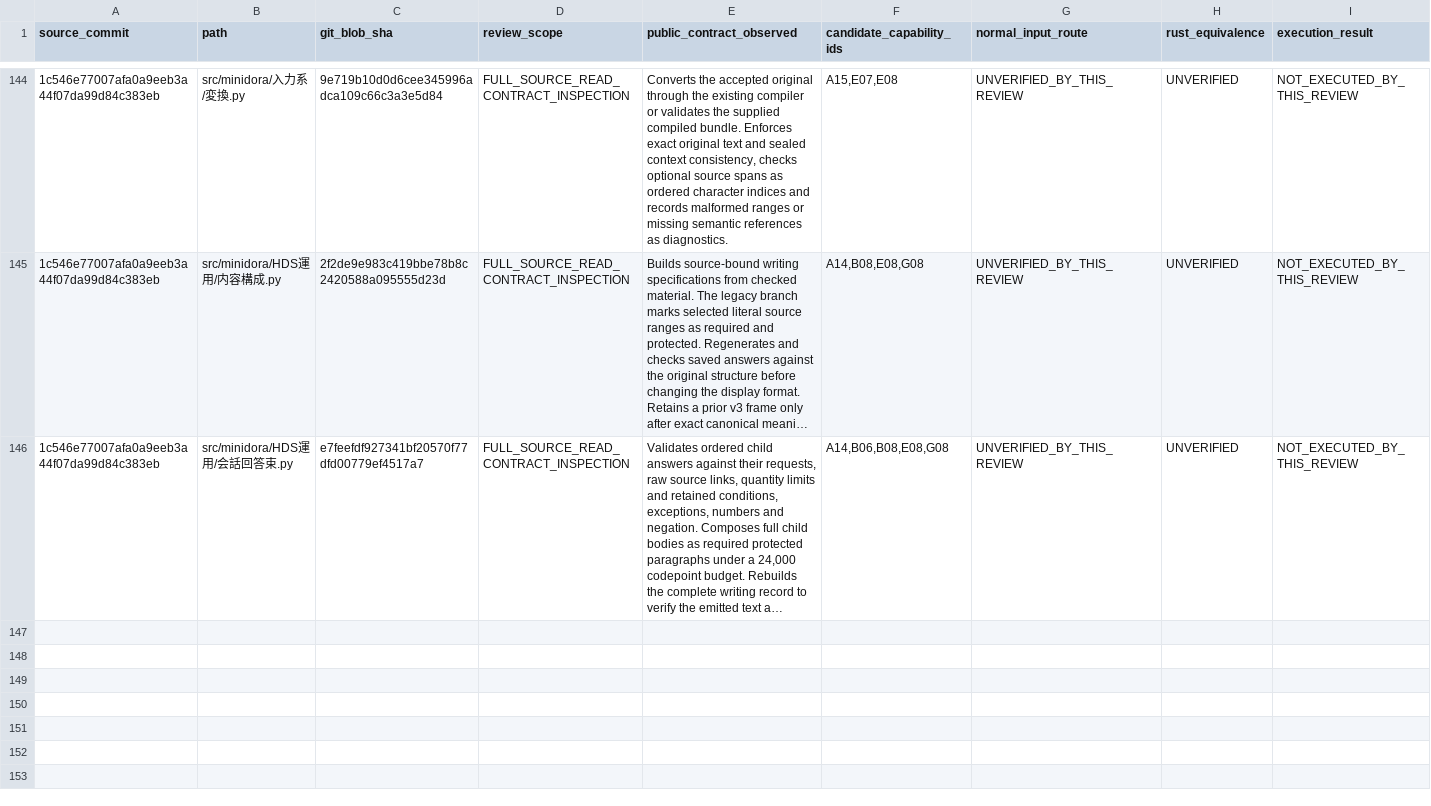
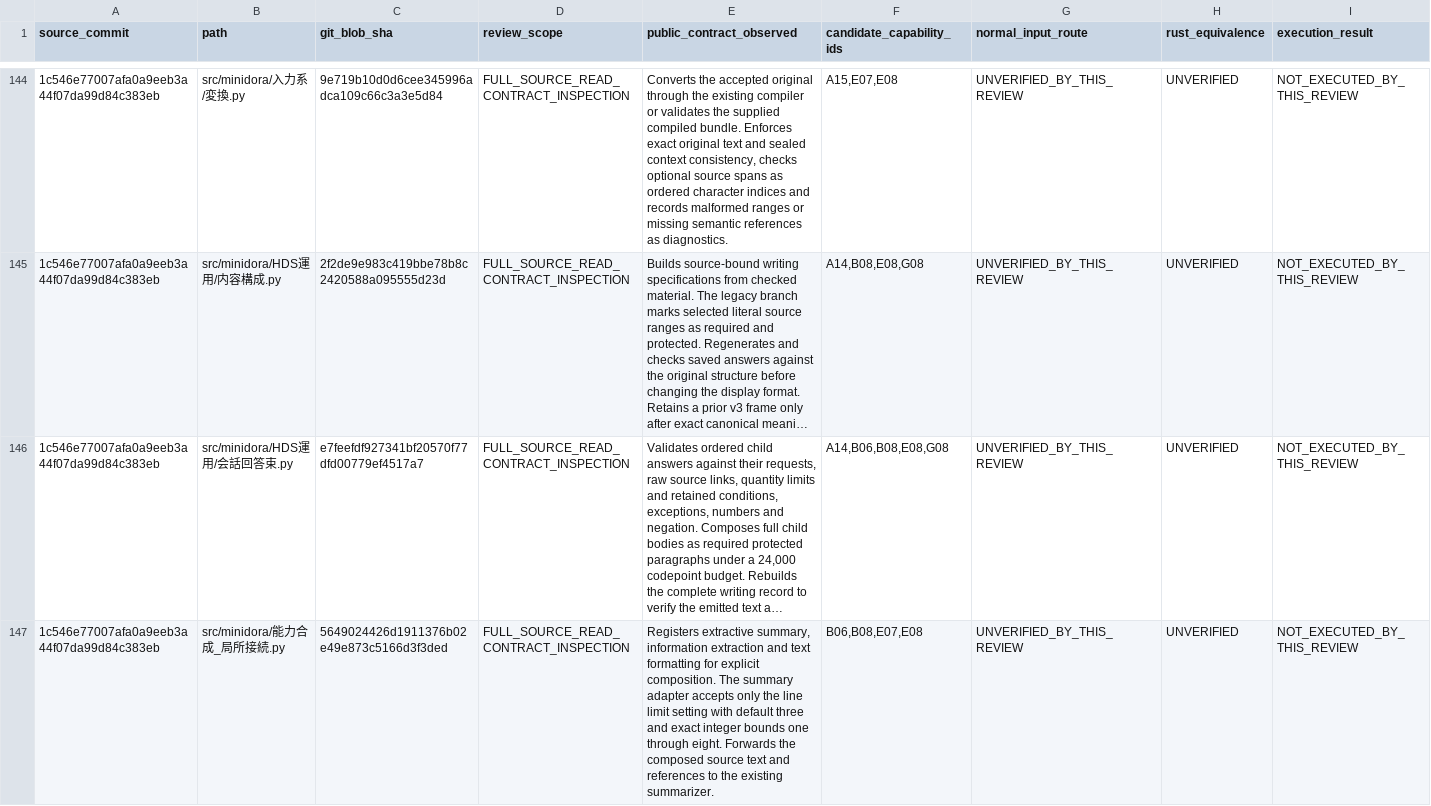
Before and after one commit to gatchimuchio/MINIDORA-BETA, a TSV file: rust/audit/source_contract_reviews.tsv, drawn as a sheet; only a part is shown, gaps mark what is left out; long unchanged cells end in …; rows hold the shown columns only; the diff names each change by its address in the sheet, - before the commit and + after, or states it on an @@ line.

```diff
--- a/rust/audit/source_contract_reviews.tsv
+++ b/rust/audit/source_contract_reviews.tsv
+row 147: 1c546e77007afa0a9eeb3a44f07da99d84c383eb | src/minidora/能力合成_局所接続.py | 5649024426d1911376b02e49e873c5166d3f3ded | FULL_SOURCE_READ_CONTRACT_INSPECTION | Registers extractive summary, information extraction and text formatting for explicit composition. The summary adapter accepts only the line limit setting with default three and exact integer bounds one through eight. Forwards the composed source text and references to the existing summarizer. | B06,B08,E07,E08 | UNVERIFIED_BY_THIS_REVIEW | UNVERIFIED | NOT_EXECUTED_BY_THIS_REVIEW
```
Also changed, not shown: rust/audit/requirements.tsv, 6 other files.
